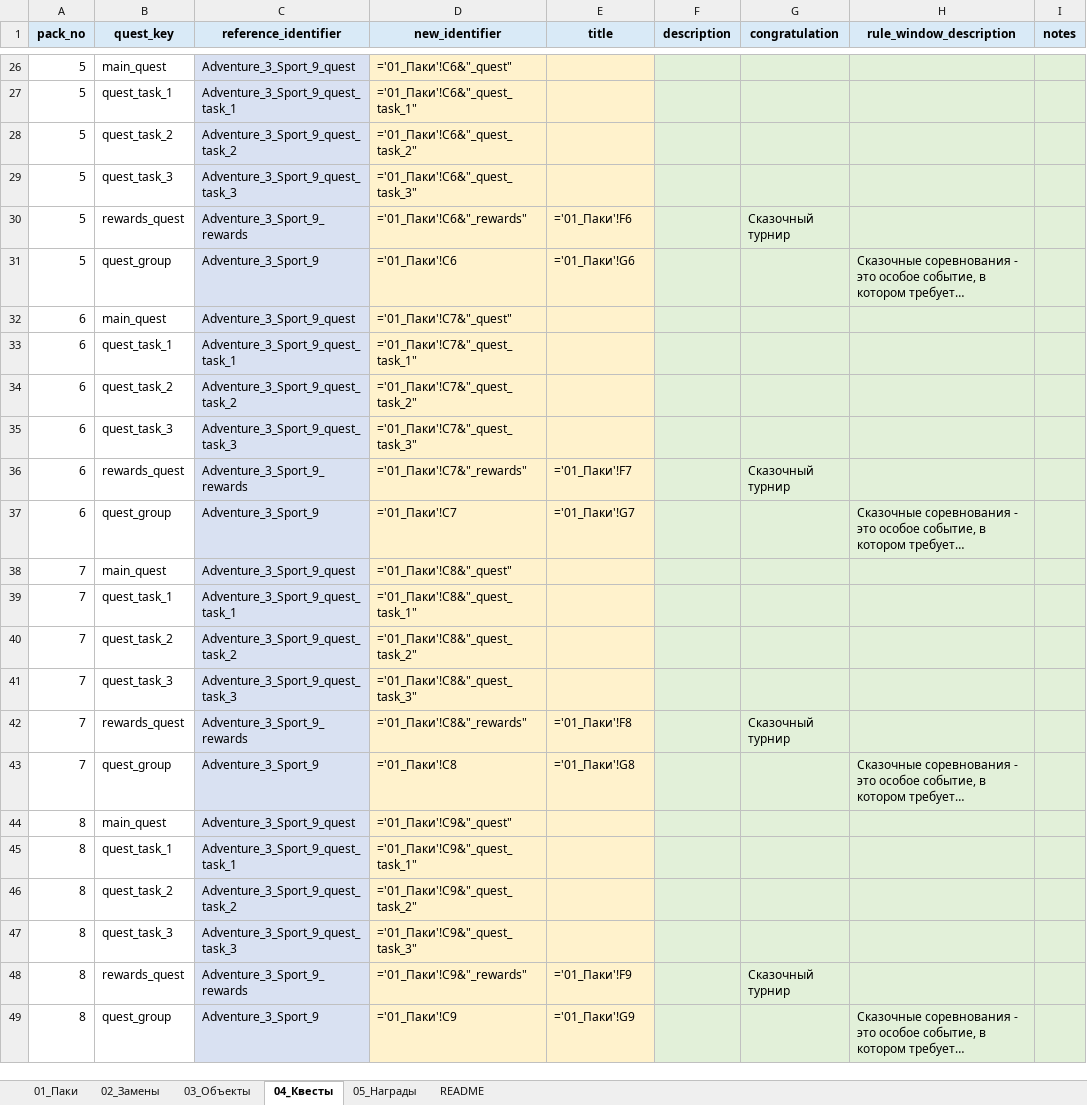
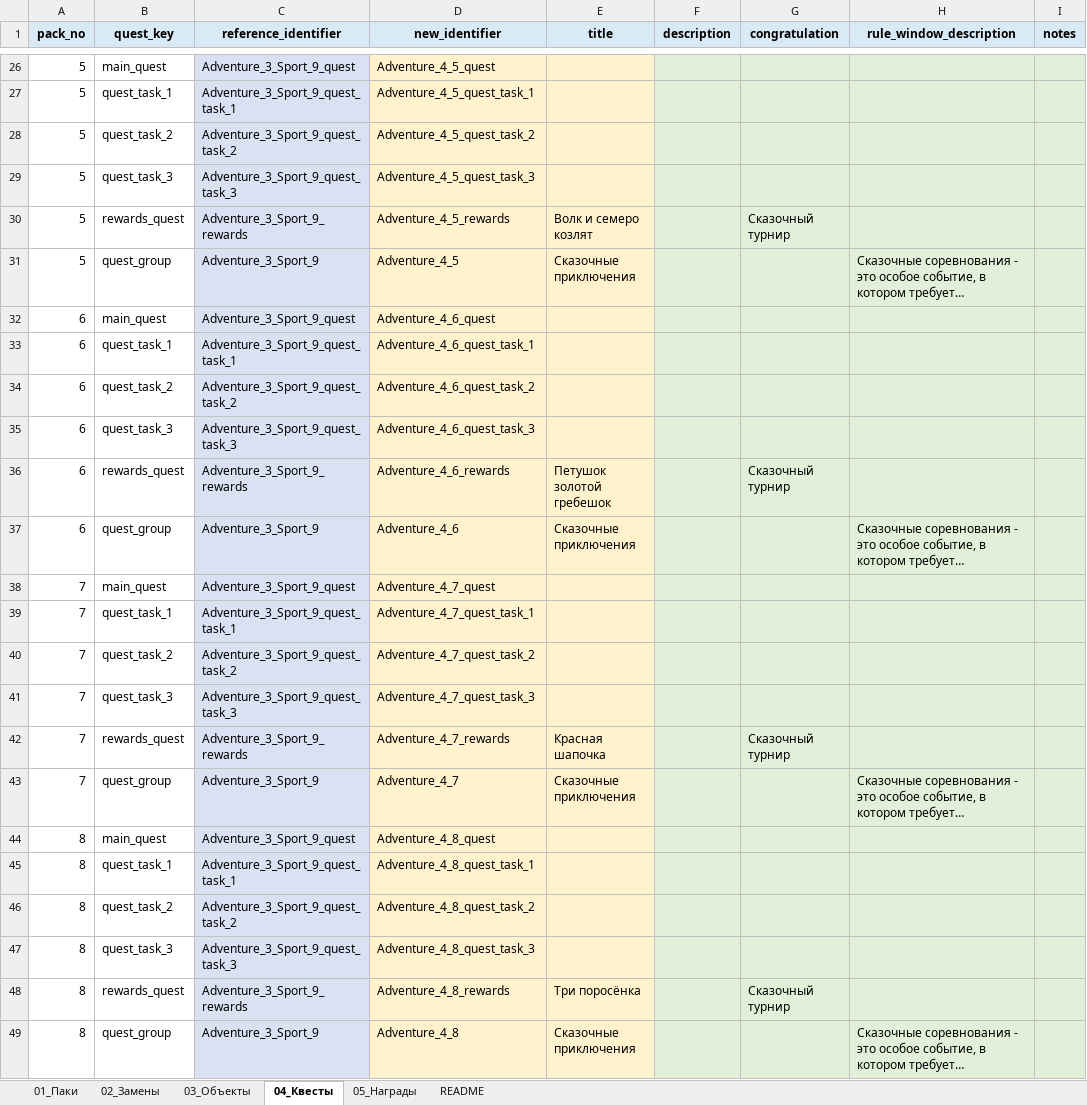
Before and after one commit to Dunchev97/quest-data-builder, an Excel workbook: input/Adventure_master_brief.xlsx, sheet 04_Квесты, drawn as a sheet; only a part is shown, gaps mark what is left out; long unchanged cells end in …; values as stored, in another font and other column widths than the file's, no borders; formulas without a stored value are shown as written; the diff covers the shown part only; the diff names each change by its address in the sheet, - before the commit and + after, or states it on an @@ line.

```diff
--- a/input/Adventure_master_brief.xlsx (sheet 04_Квесты)
+++ b/input/Adventure_master_brief.xlsx (sheet 04_Квесты)
-D26 (new_identifier): ='01_Паки'!C6&"_quest"
+D26 (new_identifier): Adventure_4_5_quest
-D27 (new_identifier): ='01_Паки'!C6&"_quest_task_1"
+D27 (new_identifier): Adventure_4_5_quest_task_1
-D28 (new_identifier): ='01_Паки'!C6&"_quest_task_2"
+D28 (new_identifier): Adventure_4_5_quest_task_2
-D29 (new_identifier): ='01_Паки'!C6&"_quest_task_3"
+D29 (new_identifier): Adventure_4_5_quest_task_3
-D30 (new_identifier): ='01_Паки'!C6&"_rewards"
+D30 (new_identifier): Adventure_4_5_rewards
-E30 (title): ='01_Паки'!F6
+E30 (title): Волк и семеро козлят
-D31 (new_identifier): ='01_Паки'!C6
+D31 (new_identifier): Adventure_4_5
-E31 (title): ='01_Паки'!G6
+E31 (title): Сказочные приключения
-D32 (new_identifier): ='01_Паки'!C7&"_quest"
+D32 (new_identifier): Adventure_4_6_quest
-D33 (new_identifier): ='01_Паки'!C7&"_quest_task_1"
+D33 (new_identifier): Adventure_4_6_quest_task_1
-D34 (new_identifier): ='01_Паки'!C7&"_quest_task_2"
+D34 (new_identifier): Adventure_4_6_quest_task_2
-D35 (new_identifier): ='01_Паки'!C7&"_quest_task_3"
+D35 (new_identifier): Adventure_4_6_quest_task_3
-D36 (new_identifier): ='01_Паки'!C7&"_rewards"
+D36 (new_identifier): Adventure_4_6_rewards
-E36 (title): ='01_Паки'!F7
+E36 (title): Петушок золотой гребешок
-D37 (new_identifier): ='01_Паки'!C7
+D37 (new_identifier): Adventure_4_6
-E37 (title): ='01_Паки'!G7
+E37 (title): Сказочные приключения
-D38 (new_identifier): ='01_Паки'!C8&"_quest"
+D38 (new_identifier): Adventure_4_7_quest
-D39 (new_identifier): ='01_Паки'!C8&"_quest_task_1"
+D39 (new_identifier): Adventure_4_7_quest_task_1
-D40 (new_identifier): ='01_Паки'!C8&"_quest_task_2"
+D40 (new_identifier): Adventure_4_7_quest_task_2
-D41 (new_identifier): ='01_Паки'!C8&"_quest_task_3"
+D41 (new_identifier): Adventure_4_7_quest_task_3
-D42 (new_identifier): ='01_Паки'!C8&"_rewards"
+D42 (new_identifier): Adventure_4_7_rewards
-E42 (title): ='01_Паки'!F8
+E42 (title): Красная шапочка
-D43 (new_identifier): ='01_Паки'!C8
+D43 (new_identifier): Adventure_4_7
-E43 (title): ='01_Паки'!G8
+E43 (title): Сказочные приключения
-D44 (new_identifier): ='01_Паки'!C9&"_quest"
+D44 (new_identifier): Adventure_4_8_quest
-D45 (new_identifier): ='01_Паки'!C9&"_quest_task_1"
+D45 (new_identifier): Adventure_4_8_quest_task_1
-D46 (new_identifier): ='01_Паки'!C9&"_quest_task_2"
+D46 (new_identifier): Adventure_4_8_quest_task_2
-D47 (new_identifier): ='01_Паки'!C9&"_quest_task_3"
+D47 (new_identifier): Adventure_4_8_quest_task_3
-D48 (new_identifier): ='01_Паки'!C9&"_rewards"
+D48 (new_identifier): Adventure_4_8_rewards
-E48 (title): ='01_Паки'!F9
+E48 (title): Три поросёнка
-D49 (new_identifier): ='01_Паки'!C9
+D49 (new_identifier): Adventure_4_8
-E49 (title): ='01_Паки'!G9
+E49 (title): Сказочные приключения
```
Also changed, not shown: 64 edited cells elsewhere in this sheet, sheet 02_Замены, sheet 01_Паки, 36 other files.
